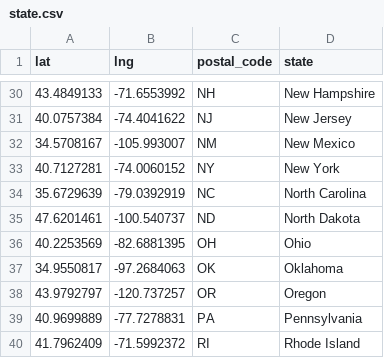
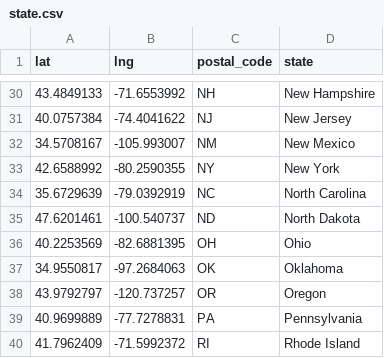
Before and after one commit to ajduberstein/county_centroids, a CSV file: state.csv, drawn as a sheet; only a part is shown, gaps mark what is left out.

Commit message:
Update state.csv

```diff
--- a/state.csv
+++ b/state.csv
@@ -32,3 +32,3 @@ lat,lng,postal_code,state
 34.5708167,-105.993007,NM,New Mexico
-40.7127281,-74.0060152,NY,New York
+42.6588992,-80.2590355,NY,New York
 35.6729639,-79.0392919,NC,North Carolina
```
